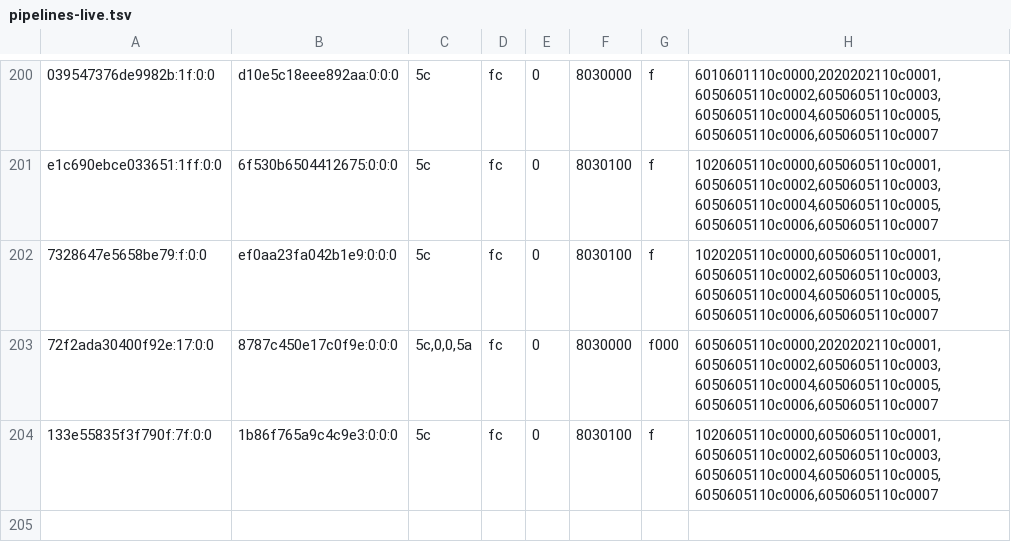
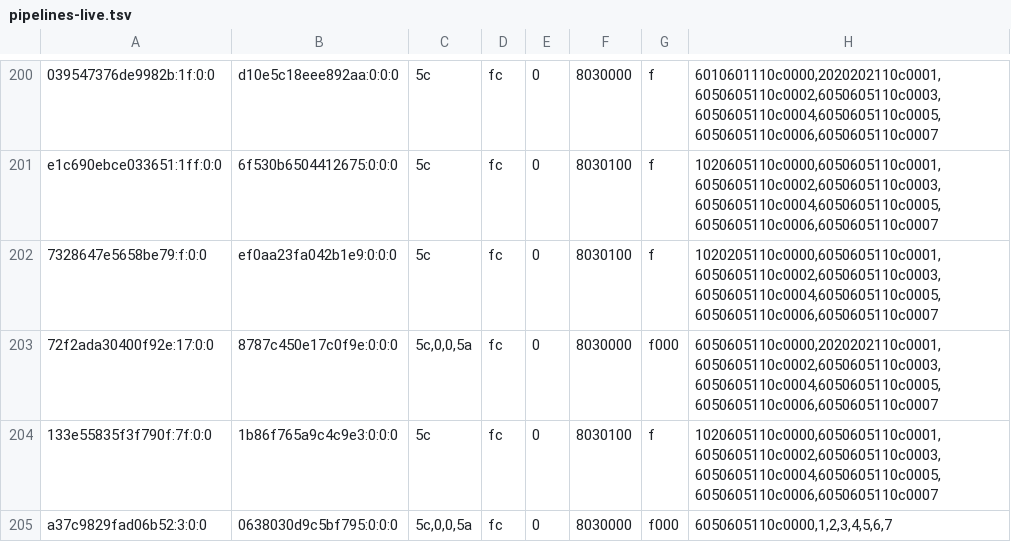
Before and after one commit to justr4mzi/mush8, a TSV file: smoke/39733029633/pipelines-live.tsv, drawn as a sheet; only a part is shown, gaps mark what is left out.

Commit message:
smoke logs 39733029633

```diff
--- a/smoke/39733029633/pipelines-live.tsv
+++ b/smoke/39733029633/pipelines-live.tsv
@@ -204 +204,2 @@ e1c690ebce033651:1ff:0:0	6f530b6504412675:0:0:0	5c	fc	0	8030100	f	1020605110c000
 133e55835f3f790f:7f:0:0	1b86f765a9c4c9e3:0:0:0	5c	fc	0	8030100	f	1020605110c0000,6050605110c0001,6050605110c0002,6050605110c0003,6050605110c0004,6050605110c0005,6050605110c0006,6050605110c0007
+a37c9829fad06b52:3:0:0	0638030d9c5bf795:0:0:0	5c,0,0,5a	fc	0	8030000	f000	6050605110c0000,1,2,3,4,5,6,7
```
Also changed, not shown: 3 other files.
